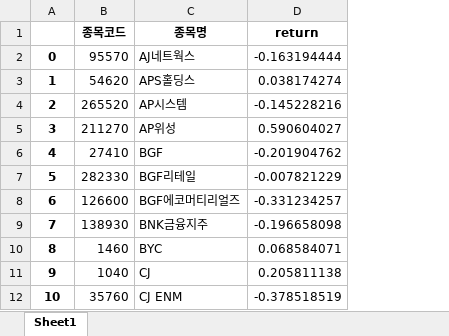
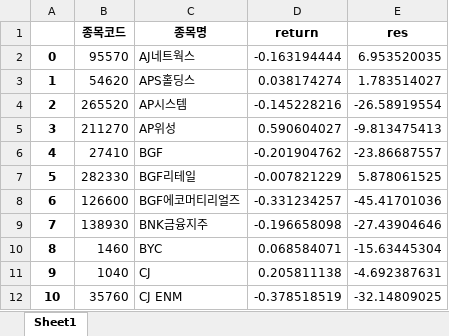
Before and after one commit to Leon-real/Finance-Quant-Study, an Excel workbook: yearmomentum.xlsx, sheet Sheet1, drawn as a sheet; only a part is shown; values as stored, in another font and other column widths than the file's, no borders; the diff names each change by its address in the sheet, - before the commit and + after, or states it on an @@ line.

```diff
--- a/yearmomentum.xlsx (sheet Sheet1)
+++ b/yearmomentum.xlsx (sheet Sheet1)
+column E (res), rows 2-12: 6.953520035 | 1.783514027 | -26.58919554 | -9.813475413 | -23.86687557 | 5.878061525 | -45.41701036 | -27.43904646 | -15.63445304 | -4.692387631 | -32.14809025
```
Also changed, not shown: 3 other files.
